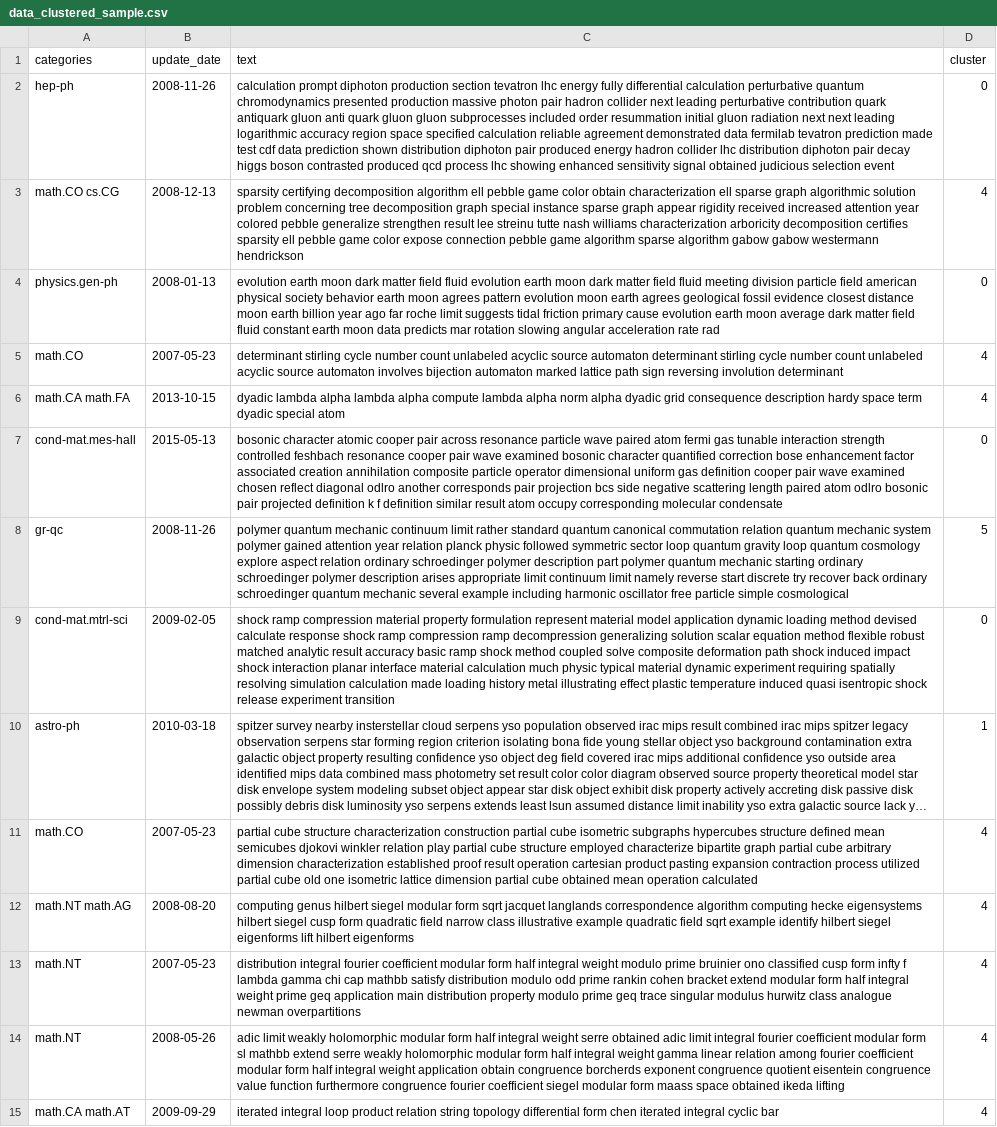
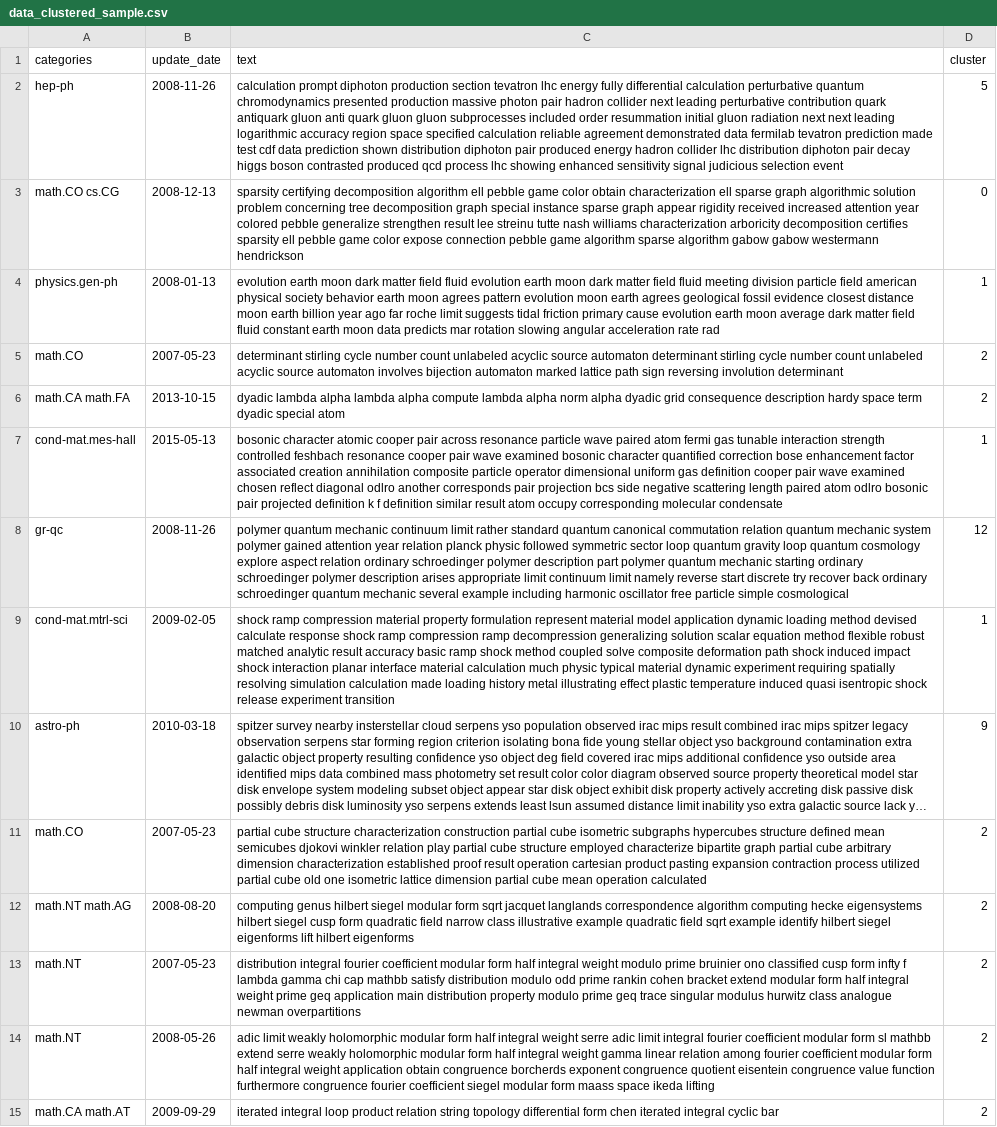
Before and after one commit to mohamadsolouki/Scientific-Trend-Analysis, a CSV file: data/data_clustered_sample.csv, drawn as a sheet; only a part is shown; long unchanged cells end in …; the diff covers the shown part only; the diff names each change by its address in the sheet, - before the commit and + after, or states it on an @@ line.

```diff
--- a/data/data_clustered_sample.csv
+++ b/data/data_clustered_sample.csv
-C2 (text): …sensitivity signal obtained judicious selection…
+C2 (text): …sensitivity signal judicious selection…
-D2 (cluster): 0
+D2 (cluster): 5
-D3 (cluster): 4
+D3 (cluster): 0
-D4 (cluster): 0
+D4 (cluster): 1
-D5:D6 (cluster): 4
+D5:D6 (cluster): 2
-D7 (cluster): 0
+D7 (cluster): 1
-D8 (cluster): 5
+D8 (cluster): 12
-D9 (cluster): 0
+D9 (cluster): 1
-D10 (cluster): 1
+D10 (cluster): 9
-C11 (text): …partial cube obtained mean operation…
+C11 (text): …partial cube mean operation…
-D11:D15 (cluster): 4
+D11:D15 (cluster): 2
-C14 (text): …weight serre obtained adic limit integral fourier coefficient modular form sl mathbb extend serre weakly holomorphic modular form half integral weight gamma linear relation among fourier coefficient modular form half integral weight application obtain congruence borcherds exponent congruence quotient eisentein congruence value function furthermore congruence fourier coefficient siegel modular form maass space obtained ikeda lifting
+C14 (text): …weight serre adic limit integral fourier coefficient modular form sl mathbb extend serre weakly holomorphic modular form half integral weight gamma linear relation among fourier coefficient modular form half integral weight application obtain congruence borcherds exponent congruence quotient eisentein congruence value function furthermore congruence fourier coefficient siegel modular form maass space ikeda lifting
```
Also changed, not shown: 96 edited cells elsewhere in this file, 30 other files.
